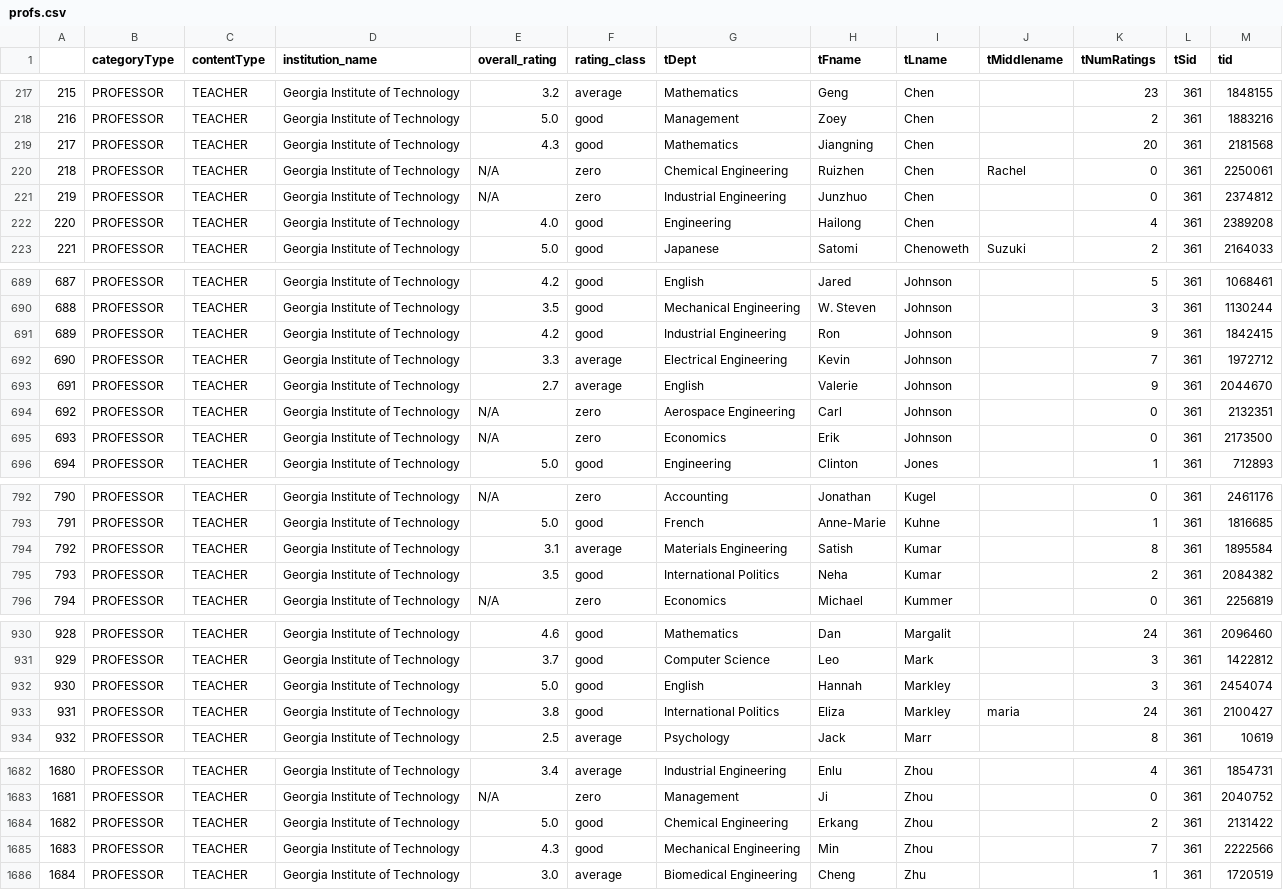
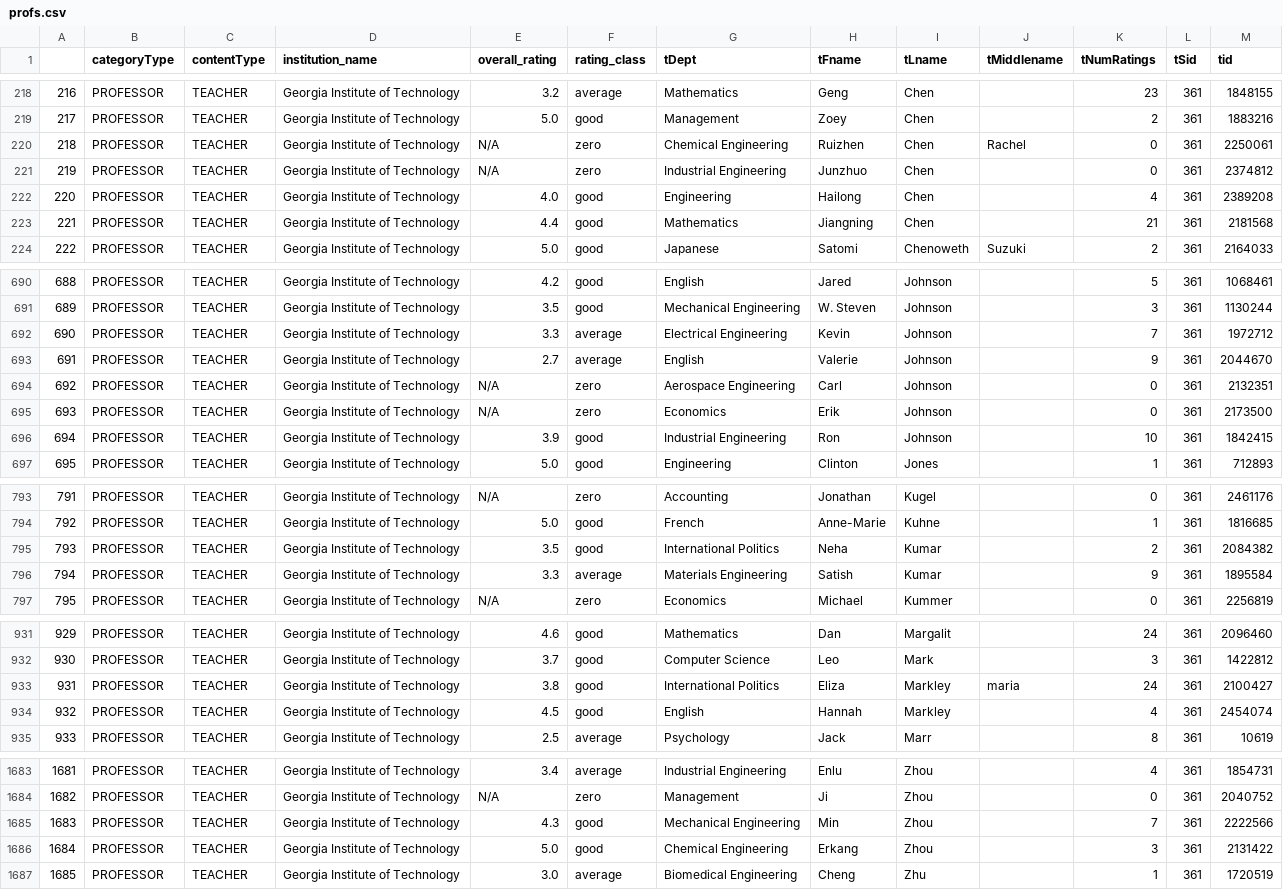
Before and after one commit to nchatter/bdh-final-project, a CSV file: profs.csv, drawn as a sheet; only a part is shown, gaps mark what is left out; removed rows and columns are numbered as before the commit, all else as after; the diff covers the shown part only; the diff names each change by its address in the sheet, - before the commit and + after, or states it on an @@ line.

Commit message:
Cleaning and adding to rate_my_prof

```diff
--- a/profs.csv
+++ b/profs.csv
@@ column A renumbered from row 196 down @@
-row 219: 217 | PROFESSOR | TEACHER | Georgia Institute of Technology | 4.3 | good | Mathematics | Jiangning | Chen |  | 20 | 361 | 2181568
+row 223: 221 | PROFESSOR | TEACHER | Georgia Institute of Technology | 4.4 | good | Mathematics | Jiangning | Chen |  | 21 | 361 | 2181568
-row 691: 689 | PROFESSOR | TEACHER | Georgia Institute of Technology | 4.2 | good | Industrial Engineering | Ron | Johnson |  | 9 | 361 | 1842415
+row 696: 694 | PROFESSOR | TEACHER | Georgia Institute of Technology | 3.9 | good | Industrial Engineering | Ron | Johnson |  | 10 | 361 | 1842415
-row 794: 792 | PROFESSOR | TEACHER | Georgia Institute of Technology | 3.1 | average | Materials Engineering | Satish | Kumar |  | 8 | 361 | 1895584
+row 796: 794 | PROFESSOR | TEACHER | Georgia Institute of Technology | 3.3 | average | Materials Engineering | Satish | Kumar |  | 9 | 361 | 1895584
-row 932: 930 | PROFESSOR | TEACHER | Georgia Institute of Technology | 5.0 | good | English | Hannah | Markley |  | 3 | 361 | 2454074
+row 934: 932 | PROFESSOR | TEACHER | Georgia Institute of Technology | 4.5 | good | English | Hannah | Markley |  | 4 | 361 | 2454074
-row 1684: 1682 | PROFESSOR | TEACHER | Georgia Institute of Technology | 5.0 | good | Chemical Engineering | Erkang | Zhou |  | 2 | 361 | 2131422
+row 1686: 1684 | PROFESSOR | TEACHER | Georgia Institute of Technology | 5.0 | good | Chemical Engineering | Erkang | Zhou |  | 3 | 361 | 2131422
```
Also changed, not shown: 1 added row and 12 edited cells elsewhere in this file, 2 other files.
